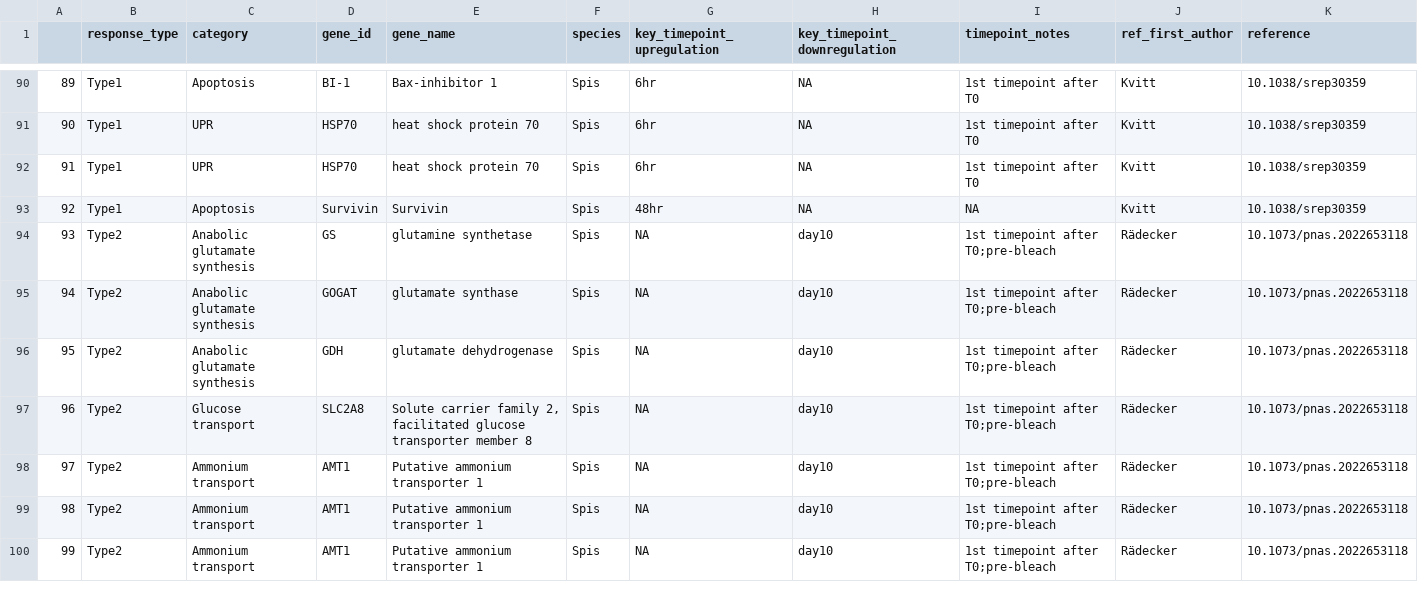
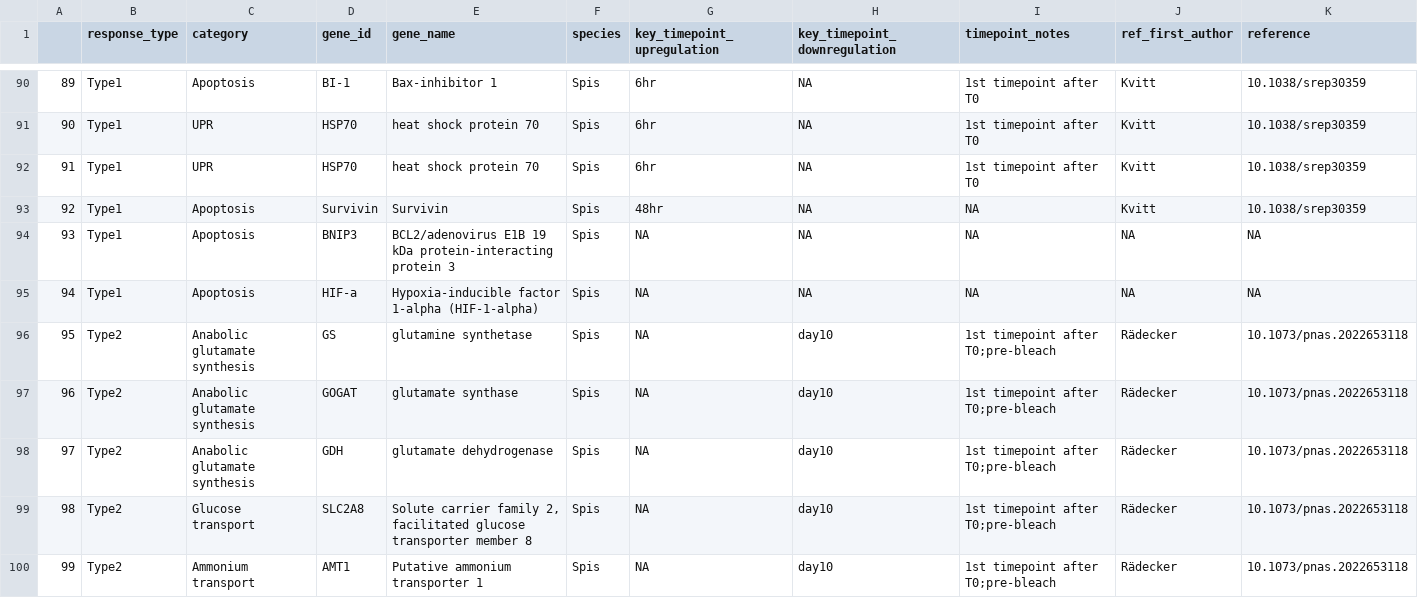
Before and after one commit to zdellaert/HI_genome_annotations, a CSV file: annotation/heatstress/HeatStressGenes_Pacuta.csv, drawn as a sheet; only a part is shown, gaps mark what is left out; the shorter side is filled out with more unchanged rows; addresses are those after the commit; rows hold the shown columns only; the diff names each change by its address in the sheet, - before the commit and + after, or states it on an @@ line.

```diff
--- a/annotation/heatstress/HeatStressGenes_Pacuta.csv
+++ b/annotation/heatstress/HeatStressGenes_Pacuta.csv
+row 94: 93 | Type1 | Apoptosis | BNIP3 | BCL2/adenovirus E1B 19 kDa protein-interacting protein 3 | Spis | NA | NA | NA | NA | NA
+row 95: 94 | Type1 | Apoptosis | HIF-a | Hypoxia-inducible factor 1-alpha (HIF-1-alpha) | Spis | NA | NA | NA | NA | NA
@@ column A renumbered from row 96 down @@
```
Also changed, not shown: annotation/heatstress/HeatStressGenes_Mcap.csv, annotation/heatstress/HeatStressGenes_Pcomp.csv, 1 other file.
